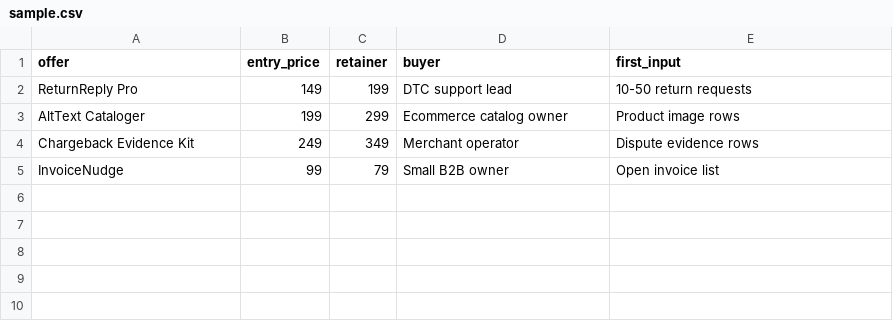
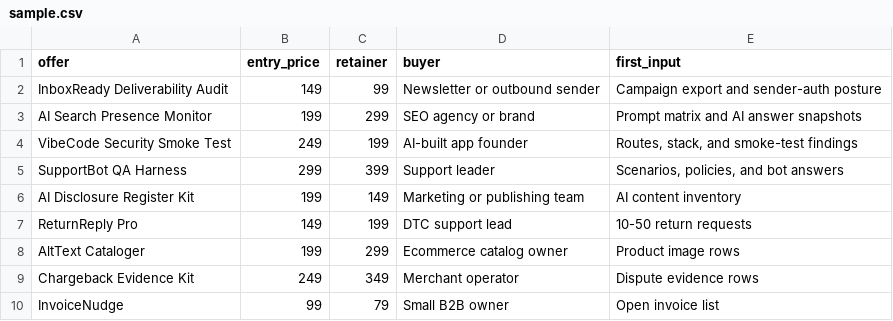
Before and after one commit to catamitez0-maker/em-fast-profit-lab, a CSV file: projects/monetization-command-center/data/sample.csv, drawn as a sheet.

Commit message:
Audit and optimize opportunity batch runtime

```diff
--- a/projects/monetization-command-center/data/sample.csv
+++ b/projects/monetization-command-center/data/sample.csv
@@ -1,2 +1,7 @@
 offer,entry_price,retainer,buyer,first_input
+InboxReady Deliverability Audit,149,99,"Newsletter or outbound sender","Campaign export and sender-auth posture"
+AI Search Presence Monitor,199,299,"SEO agency or brand","Prompt matrix and AI answer snapshots"
+VibeCode Security Smoke Test,249,199,"AI-built app founder","Routes, stack, and smoke-test findings"
+SupportBot QA Harness,299,399,"Support leader","Scenarios, policies, and bot answers"
+AI Disclosure Register Kit,199,149,"Marketing or publishing team","AI content inventory"
 ReturnReply Pro,149,199,DTC support lead,"10-50 return requests"
```
Also changed, not shown: 18 other files.
